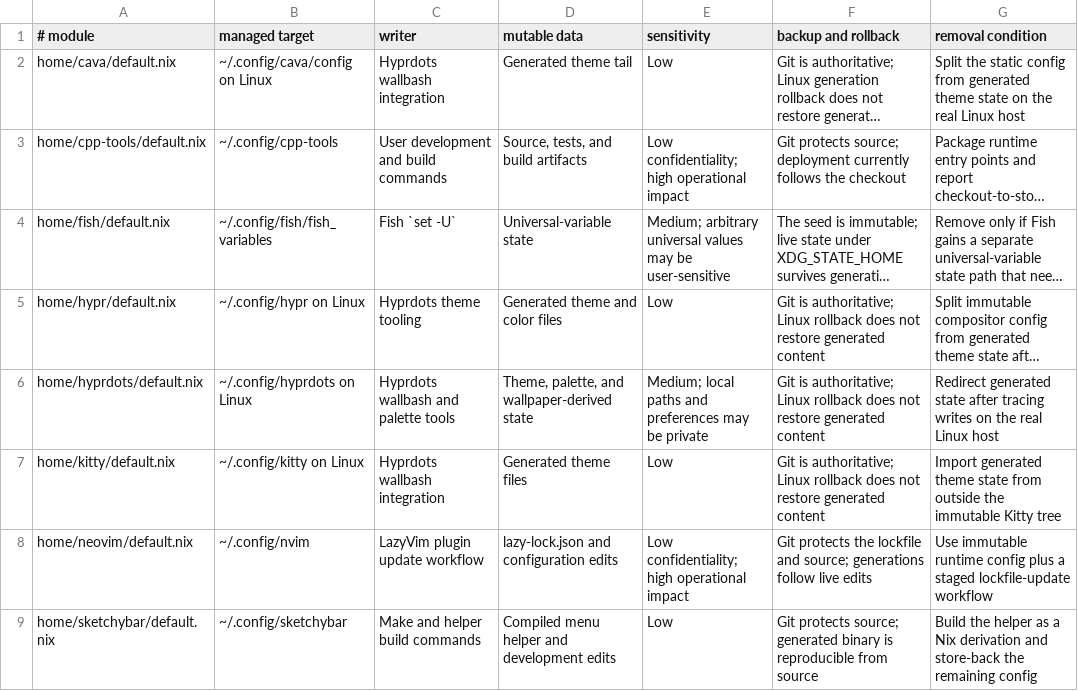
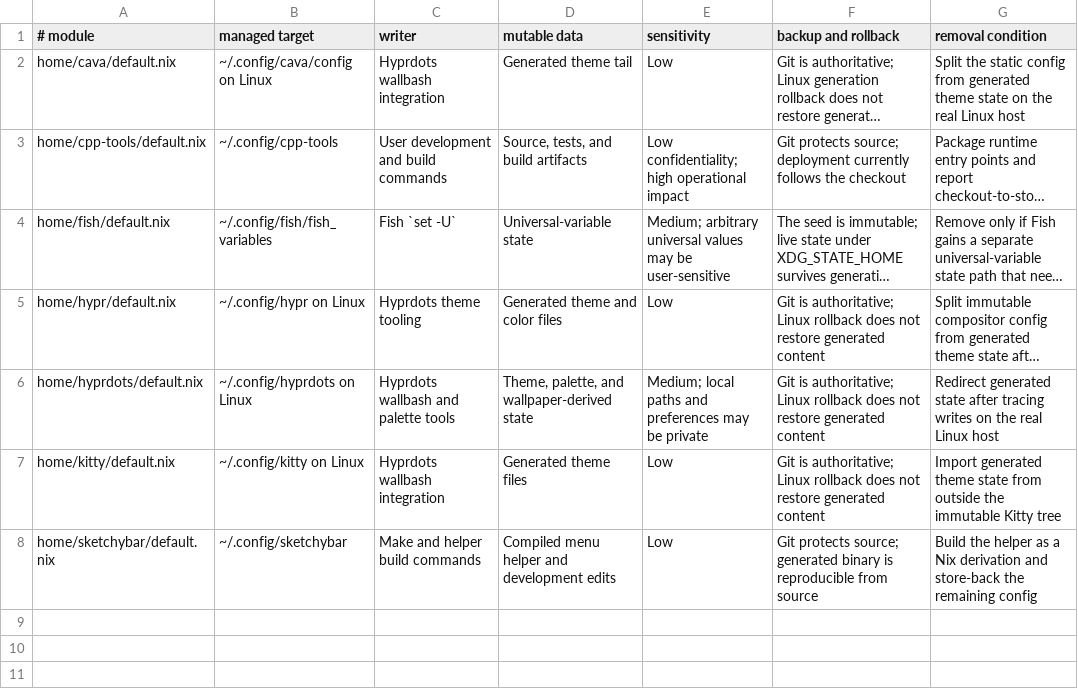
Before and after one commit to XtremeXSPC/Dotfiles, a TSV file: home/out-of-store-allowlist.tsv, drawn as a sheet; long unchanged cells end in …; the diff names each change by its address in the sheet, - before the commit and + after, or states it on an @@ line.

Commit message:
refactor(neovim): Deploy configuration immutably.
- Store the LazyVim configuration in Nix while retaining plugin, Mason, cache, ShaDa, and session state under XDG paths.
- Add a guarded lockfile updater with baseline checks, temporary writes, JSON validation, atomic promotion, and failure restoration.
- Capture the final live plugin lock snapshot and document the deliberate update workflow.
- Remove Neovim from the live-link registry before packaging the remaining cpp-tools development suite.

```diff
--- a/home/out-of-store-allowlist.tsv
+++ b/home/out-of-store-allowlist.tsv
-row 8: home/neovim/default.nix | ~/.config/nvim | LazyVim plugin update workflow | lazy-lock.json and configuration edits | Low confidentiality; high operational impact | Git protects the lockfile and source; generations follow live edits | Use immutable runtime config plus a staged lockfile-update workflow
```
Also changed, not shown: 4 other files.
